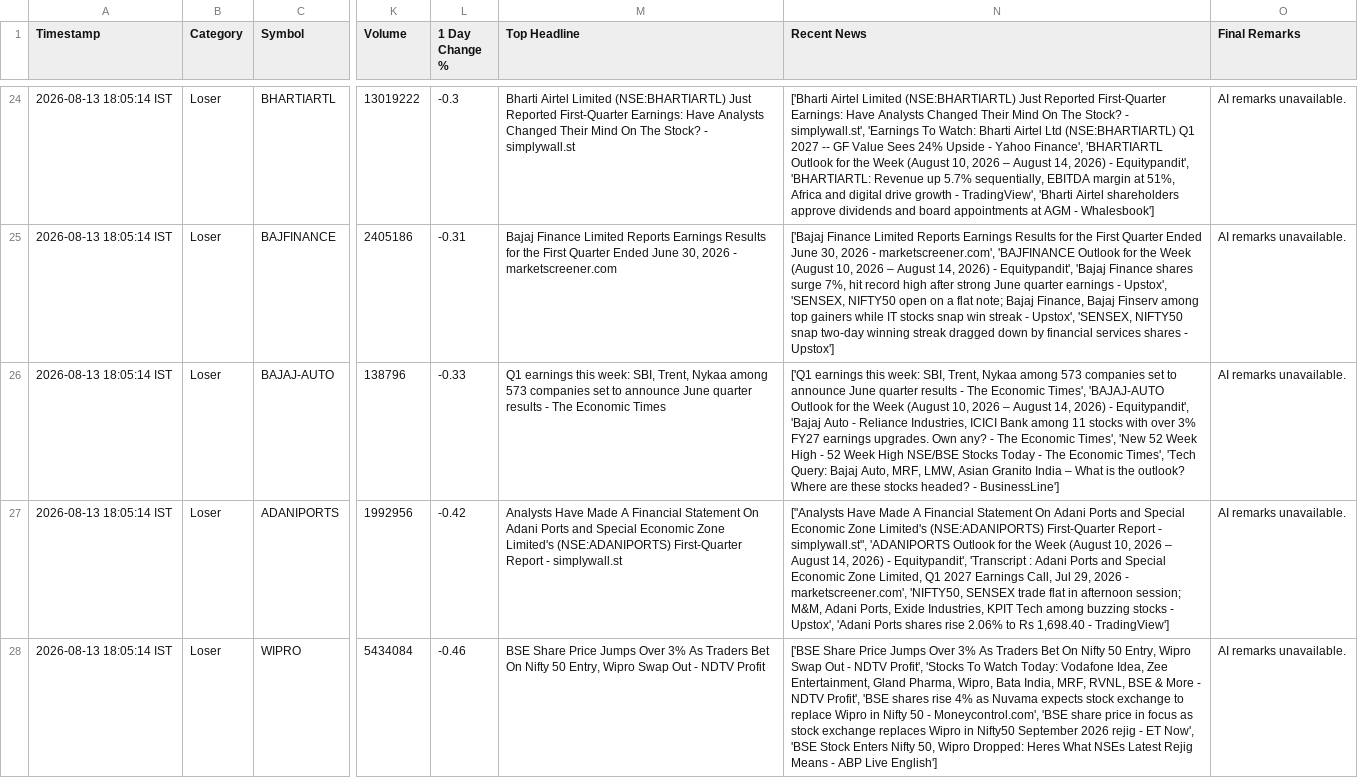
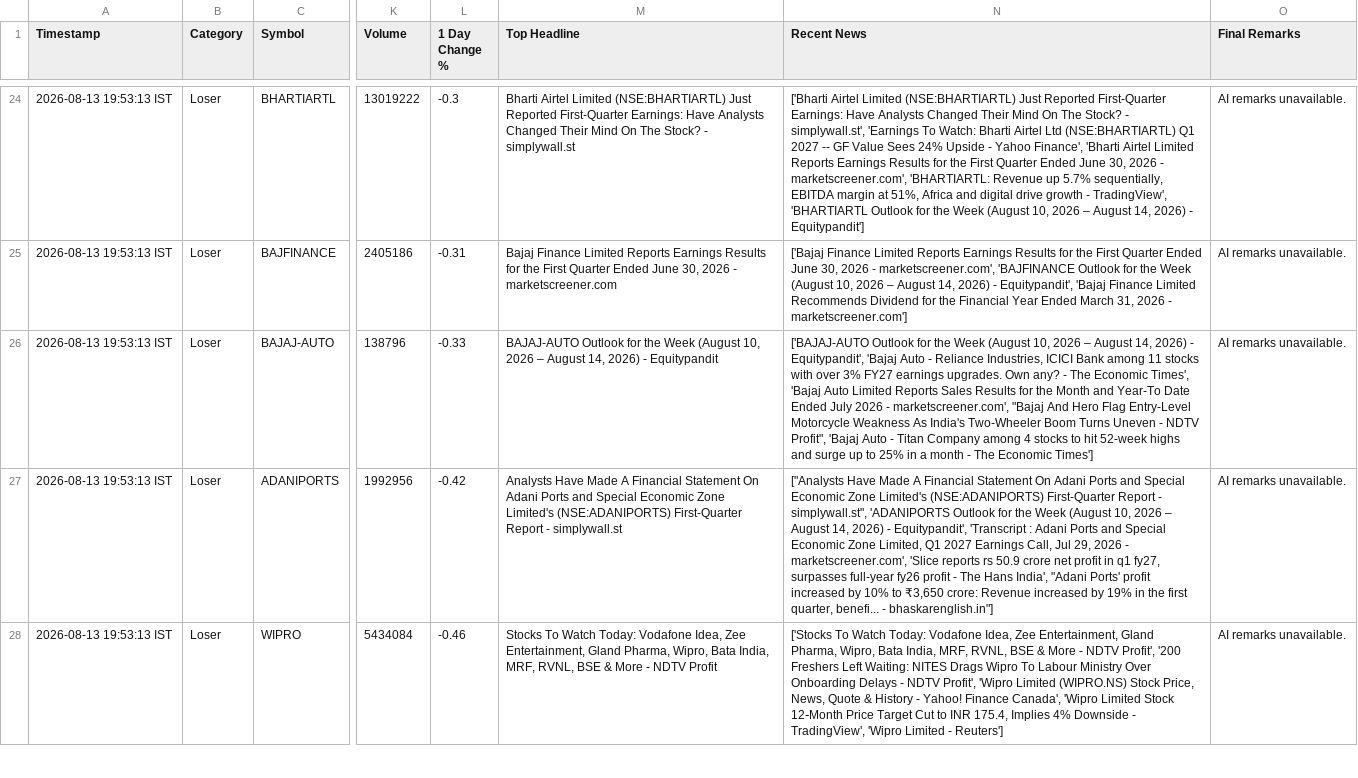
Before and after one commit to PavanSaiNekkala/Swing_Scanner_Latest, a CSV file: NSE_MARKET_REPORT/output/csv/2026-08-13_NSE_Report.csv, drawn as a sheet; only a part is shown, gaps mark what is left out; the diff covers the shown part only; the diff names each change by its address in the sheet, - before the commit and + after, or states it on an @@ line.

```diff
--- a/NSE_MARKET_REPORT/output/csv/2026-08-13_NSE_Report.csv
+++ b/NSE_MARKET_REPORT/output/csv/2026-08-13_NSE_Report.csv
-A24:A28 (Timestamp): 2026-08-13 18:05:14 IST
+A24:A28 (Timestamp): 2026-08-13 19:53:13 IST
-N24 (Recent News): …Yahoo Finance', 'BHARTIARTL Outlook for the Week (August 10, 2026 – August 14, 2026) - Equitypandit', 'BHARTIARTL: Revenue up 5.7% sequentially, EBITDA margin at 51%, Africa and digital drive growth - TradingView', 'Bharti Airtel shareholders approve dividends and board appointments at AGM - Whalesbook']
+N24 (Recent News): …Yahoo Finance', 'Bharti Airtel Limited Reports Earnings Results for the First Quarter Ended June 30, 2026 - marketscreener.com', 'BHARTIARTL: Revenue up 5.7% sequentially, EBITDA margin at 51%, Africa and digital drive growth - TradingView', 'BHARTIARTL Outlook for the Week (August 10, 2026 – August 14, 2026) - Equitypandit']
-N25 (Recent News): …'Bajaj Finance shares surge 7%, hit record high after strong June quarter earnings - Upstox', 'SENSEX, NIFTY50 open on a flat note; Bajaj Finance, Bajaj Finserv among top gainers while IT stocks snap win streak - Upstox', 'SENSEX, NIFTY50 snap two-day winning streak dragged down by financial services shares - Upstox']
+N25 (Recent News): …'Bajaj Finance Limited Recommends Dividend for the Financial Year Ended March 31, 2026 - marketscreener.com']
-M26 (Top Headline): Q1 earnings this week: SBI, Trent, Nykaa among 573 companies set to announce June quarter results - The Economic Times
+M26 (Top Headline): BAJAJ-AUTO Outlook for the Week (August 10, 2026 – August 14, 2026) - Equitypandit
-N26 (Recent News): ['Q1 earnings this week: SBI, Trent, Nykaa among 573 companies set to announce June quarter results - The Economic Times', 'BAJAJ-AUTO Outlook for the Week (August 10, 2026 – August 14, 2026) - Equitypandit', 'Bajaj Auto - Reliance Industries, ICICI Bank among 11 stocks with over 3% FY27 earnings upgrades. Own any? - The Economic Times', 'New 52 Week High - 52 Week High NSE/BSE Stocks Today - The Economic Times', 'Tech Query: Bajaj Auto, MRF, LMW, Asian Granito India – What is the outlook? Where are these stocks headed? - BusinessLine']
+N26 (Recent News): ['BAJAJ-AUTO Outlook for the Week (August 10, 2026 – August 14, 2026) - Equitypandit', 'Bajaj Auto - Reliance Industries, ICICI Bank among 11 stocks with over 3% FY27 earnings upgrades. Own any? - The Economic Times', 'Bajaj Auto Limited Reports Sales Results for the Month and Year-To Date Ended July 2026 - marketscreener.com', "Bajaj And Hero Flag Entry-Level Motorcycle Weakness As India's Two-Wheeler Boom Turns Uneven - NDTV Profit", 'Bajaj Auto - Titan Company among 4 stocks to hit 52-week highs and surge up to 25% in a month - The Economic Times']
-N27 (Recent News): …- marketscreener.com', 'NIFTY50, SENSEX trade flat in afternoon session; M&M, Adani Ports, Exide Industries, KPIT Tech among buzzing stocks - Upstox', 'Adani Ports shares rise 2.06% to Rs 1,698.40 - TradingView']
+N27 (Recent News): …- marketscreener.com', 'Slice reports rs 50.9 crore net profit in q1 fy27, surpasses full-year fy26 profit - The Hans India', "Adani Ports' profit increased by 10% to ₹3,650 crore: Revenue increased by 19% in the first quarter, benefi... - bhaskarenglish.in"]
-M28 (Top Headline): BSE Share Price Jumps Over 3% As Traders Bet On Nifty 50 Entry, Wipro Swap Out - NDTV…
+M28 (Top Headline): Stocks To Watch Today: Vodafone Idea, Zee Entertainment, Gland Pharma, Wipro, Bata India, MRF, RVNL, BSE & More - NDTV…
-N28 (Recent News): ['BSE Share Price Jumps Over 3% As Traders Bet On Nifty 50 Entry, Wipro Swap Out - NDTV Profit', 'Stocks To Watch Today: Vodafone Idea, Zee Entertainment, Gland Pharma, Wipro, Bata India, MRF, RVNL, BSE & More - NDTV Profit', 'BSE shares rise 4% as Nuvama expects stock exchange to replace Wipro in Nifty 50 - Moneycontrol.com', 'BSE share price in focus as stock exchange replaces Wipro in Nifty50 September 2026 rejig - ET Now', 'BSE Stock Enters Nifty 50, Wipro Dropped: Heres What NSEs Latest Rejig Means - ABP Live English']
+N28 (Recent News): ['Stocks To Watch Today: Vodafone Idea, Zee Entertainment, Gland Pharma, Wipro, Bata India, MRF, RVNL, BSE & More - NDTV Profit', '200 Freshers Left Waiting: NITES Drags Wipro To Labour Ministry Over Onboarding Delays - NDTV Profit', 'Wipro Limited (WIPRO.NS) Stock Price, News, Quote & History - Yahoo! Finance Canada', 'Wipro Limited Stock 12‑Month Price Target Cut to INR 175.4, Implies 4% Downside - TradingView', 'Wipro Limited - Reuters']
```
Also changed, not shown: 83 edited cells elsewhere in this file, 4 other files.
